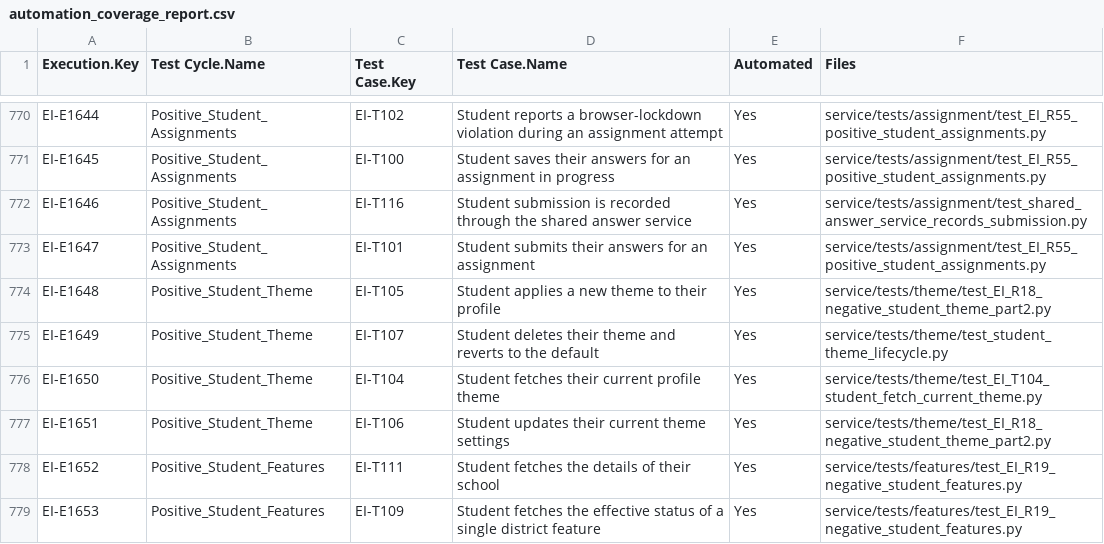
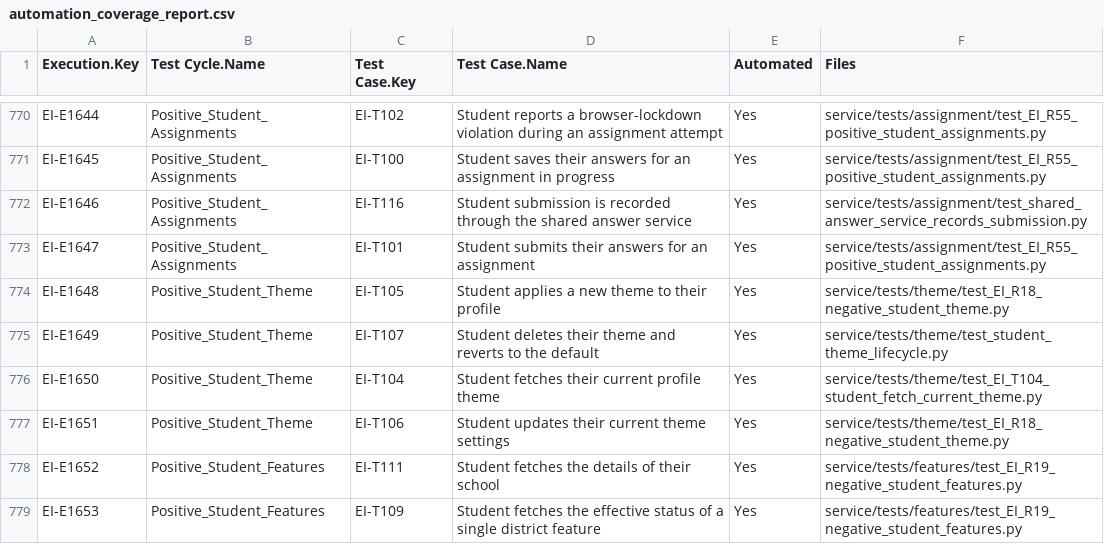
Before and after one commit to pauljor/zephyr-automation, a CSV file: automation_coverage_report.csv, drawn as a sheet; only a part is shown, gaps mark what is left out; the diff covers the shown part only.

Commit message:
chore(coverage): drop _part2 from the file paths in the report and log

```diff
--- a/automation_coverage_report.csv
+++ b/automation_coverage_report.csv
@@ -773,6 +773,6 @@ EI-E1646,Positive_Student_Assignments,EI-T116,Student submission is recorded thr
 EI-E1647,Positive_Student_Assignments,EI-T101,Student submits their answers for an assignment,Yes,service/tests/assignment/test_EI_R55_positive_student_assignments.py
-EI-E1648,Positive_Student_Theme,EI-T105,Student applies a new theme to their profile,Yes,service/tests/theme/test_EI_R18_negative_student_theme_part2.py
+EI-E1648,Positive_Student_Theme,EI-T105,Student applies a new theme to their profile,Yes,service/tests/theme/test_EI_R18_negative_student_theme.py
 EI-E1649,Positive_Student_Theme,EI-T107,Student deletes their theme and reverts to the default,Yes,service/tests/theme/test_student_theme_lifecycle.py
 EI-E1650,Positive_Student_Theme,EI-T104,Student fetches their current profile theme,Yes,service/tests/theme/test_EI_T104_student_fetch_current_theme.py
-EI-E1651,Positive_Student_Theme,EI-T106,Student updates their current theme settings,Yes,service/tests/theme/test_EI_R18_negative_student_theme_part2.py
+EI-E1651,Positive_Student_Theme,EI-T106,Student updates their current theme settings,Yes,service/tests/theme/test_EI_R18_negative_student_theme.py
 EI-E1652,Positive_Student_Features,EI-T111,Student fetches the details of their school,Yes,service/tests/features/test_EI_R19_negative_student_features.py
```
Also changed, not shown: 38 edited cells elsewhere in this file, 1 other file.
